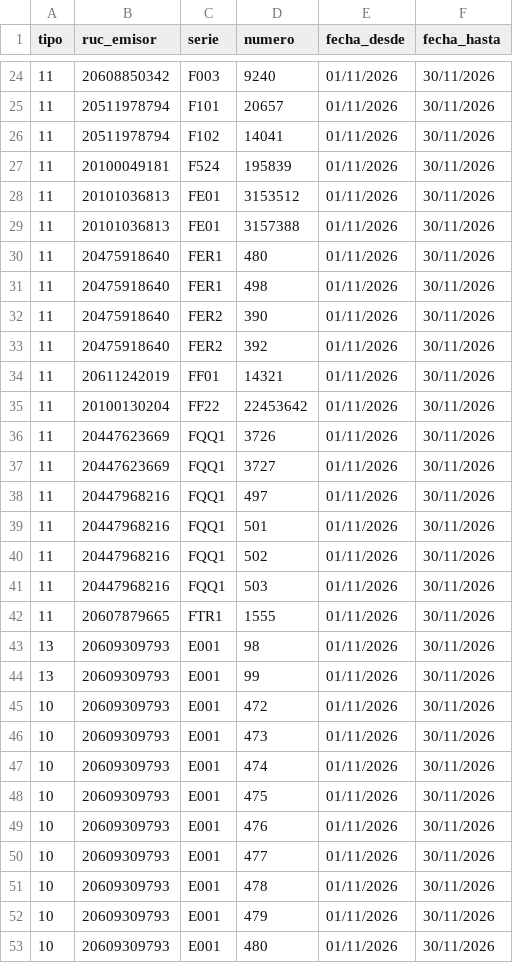
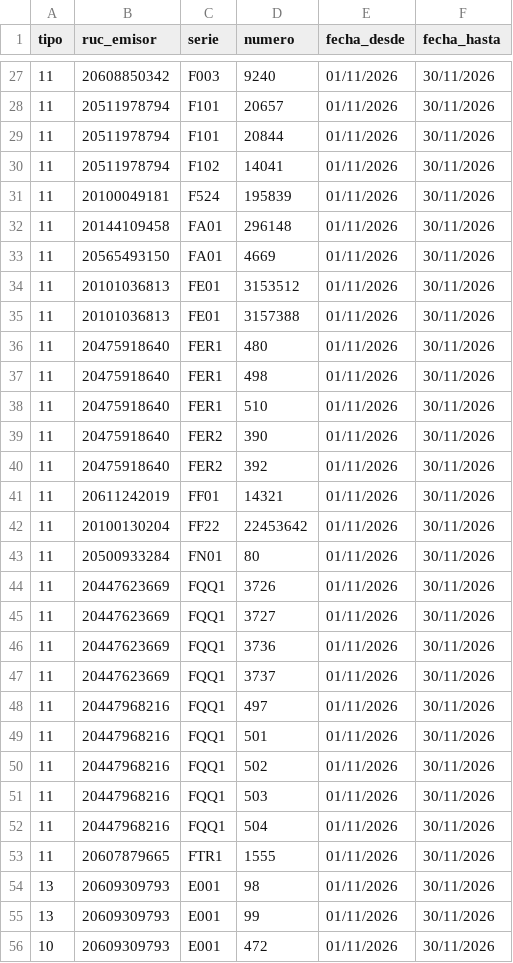
Before and after one commit to Aquivan/Claude, a CSV file: sire/20609309793/facturas.csv, drawn as a sheet; only a part is shown, gaps mark what is left out; the shorter side is filled out with more unchanged rows; the diff covers the shown part only; the diff names each change by its address in the sheet, - before the commit and + after, or states it on an @@ line.

```diff
--- a/sire/20609309793/facturas.csv
+++ b/sire/20609309793/facturas.csv
+row 29: 11 | 20511978794 | F101 | 20844 | 01/11/2026 | 30/11/2026
+row 32: 11 | 20144109458 | FA01 | 296148 | 01/11/2026 | 30/11/2026
+row 33: 11 | 20565493150 | FA01 | 4669 | 01/11/2026 | 30/11/2026
+row 38: 11 | 20475918640 | FER1 | 510 | 01/11/2026 | 30/11/2026
+row 43: 11 | 20500933284 | FN01 | 80 | 01/11/2026 | 30/11/2026
+row 46: 11 | 20447623669 | FQQ1 | 3736 | 01/11/2026 | 30/11/2026
+row 47: 11 | 20447623669 | FQQ1 | 3737 | 01/11/2026 | 30/11/2026
+row 52: 11 | 20447968216 | FQQ1 | 504 | 01/11/2026 | 30/11/2026
```
Also changed, not shown: 5 added rows elsewhere in this file, sire/20609309793/historico/202611/compras_propuesta.csv, sire/20609309793/historico/202611/reporte_parseado.csv, 35 other files.
